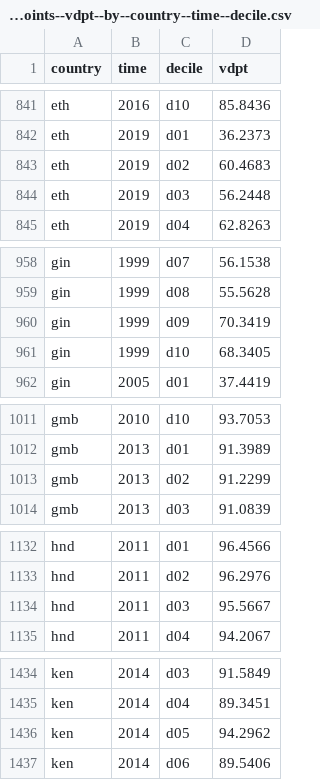
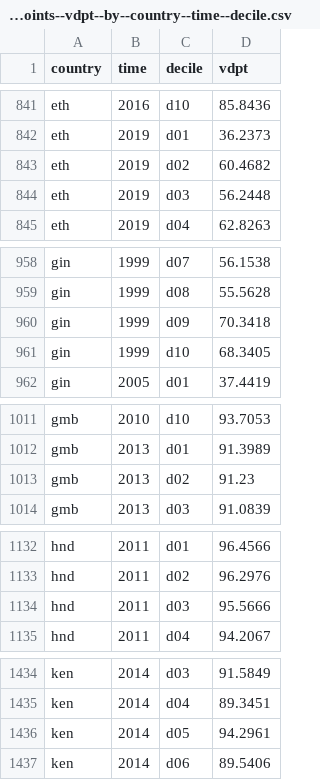
Before and after one commit to open-numbers/ddf--gapminder--iceh_indicators, a CSV file: ddf--datapoints--vdpt--by--country--time--decile.csv, drawn as a sheet; only a part is shown, gaps mark what is left out; the diff covers the shown part only.

```diff
--- a/ddf--datapoints--vdpt--by--country--time--decile.csv
+++ b/ddf--datapoints--vdpt--by--country--time--decile.csv
@@ -842,3 +842,3 @@ eth,2016,d10,85.8436
 eth,2019,d01,36.2373
-eth,2019,d02,60.4683
+eth,2019,d02,60.4682
 eth,2019,d03,56.2448
@@ -959,3 +959,3 @@ gin,1999,d07,56.1538
 gin,1999,d08,55.5628
-gin,1999,d09,70.3419
+gin,1999,d09,70.3418
 gin,1999,d10,68.3405
@@ -1012,3 +1012,3 @@ gmb,2010,d10,93.7053
 gmb,2013,d01,91.3989
-gmb,2013,d02,91.2299
+gmb,2013,d02,91.23
 gmb,2013,d03,91.0839
@@ -1133,3 +1133,3 @@ hnd,2011,d01,96.4566
 hnd,2011,d02,96.2976
-hnd,2011,d03,95.5667
+hnd,2011,d03,95.5666
 hnd,2011,d04,94.2067
@@ -1435,3 +1435,3 @@ ken,2014,d03,91.5849
 ken,2014,d04,89.3451
-ken,2014,d05,94.2962
+ken,2014,d05,94.2961
 ken,2014,d06,89.5406
```
Also changed, not shown: 9 edited cells elsewhere in this file, ddf--datapoints--fpsmo--by--country--time--decile.csv, ddf--datapoints--income--by--country--time--decile.csv, 25 other files.
